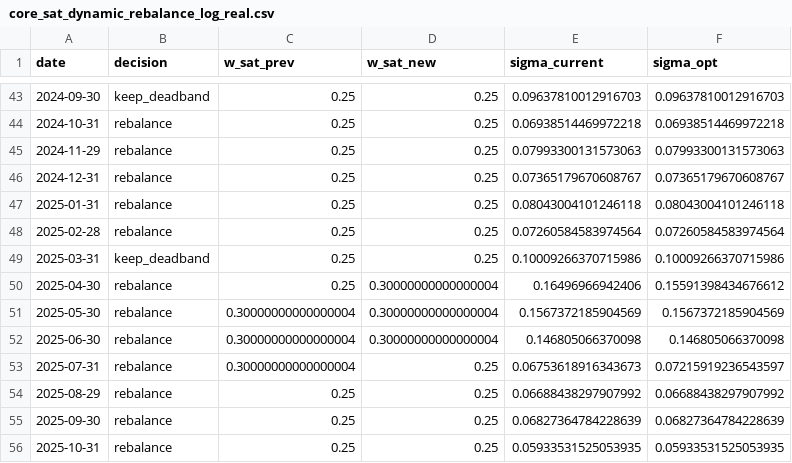
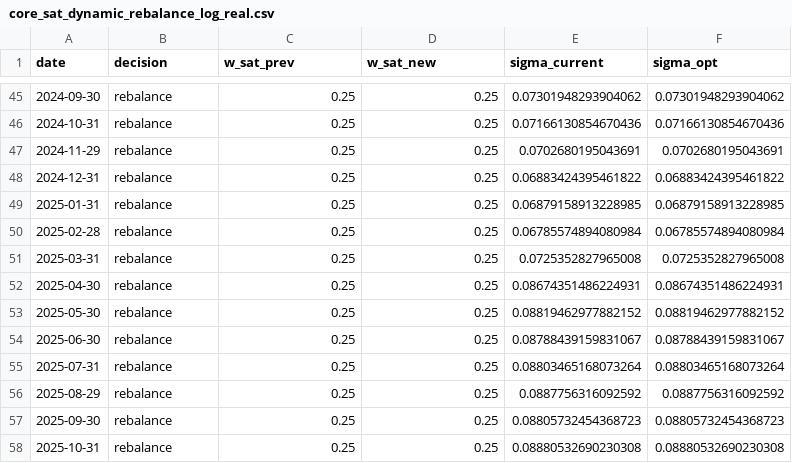
Before and after one commit to HUGO-ROCHA-MONDRAGON/Core_Satellite_Quant, a CSV file: outputs/core_sat_dynamic_rebalance_log_real.csv, drawn as a sheet; only a part is shown, gaps mark what is left out; the diff covers the shown part only.

```diff
--- a/outputs/core_sat_dynamic_rebalance_log_real.csv
+++ b/outputs/core_sat_dynamic_rebalance_log_real.csv
@@ -43,14 +45,14 @@ date,decision,w_sat_prev,w_sat_new,sigma_current,sigma_opt
-2024-09-30,keep_deadband,0.25,0.25,0.09637810012916703,0.09637810012916703
-2024-10-31,rebalance,0.25,0.25,0.06938514469972218,0.06938514469972218
-2024-11-29,rebalance,0.25,0.25,0.07993300131573063,0.07993300131573063
-2024-12-31,rebalance,0.25,0.25,0.07365179670608767,0.07365179670608767
-2025-01-31,rebalance,0.25,0.25,0.08043004101246118,0.08043004101246118
-2025-02-28,rebalance,0.25,0.25,0.07260584583974564,0.07260584583974564
-2025-03-31,keep_deadband,0.25,0.25,0.10009266370715986,0.10009266370715986
-2025-04-30,rebalance,0.25,0.30000000000000004,0.16496966942406,0.15591398434676612
-2025-05-30,rebalance,0.30000000000000004,0.30000000000000004,0.1567372185904569,0.1567372185904569
-2025-06-30,rebalance,0.30000000000000004,0.30000000000000004,0.146805066370098,0.146805066370098
-2025-07-31,rebalance,0.30000000000000004,0.25,0.06753618916343673,0.07215919236543597
-2025-08-29,rebalance,0.25,0.25,0.06688438297907992,0.06688438297907992
-2025-09-30,rebalance,0.25,0.25,0.06827364784228639,0.06827364784228639
-2025-10-31,rebalance,0.25,0.25,0.05933531525053935,0.05933531525053935
+2024-09-30,rebalance,0.25,0.25,0.07301948293904062,0.07301948293904062
+2024-10-31,rebalance,0.25,0.25,0.07166130854670436,0.07166130854670436
+2024-11-29,rebalance,0.25,0.25,0.0702680195043691,0.0702680195043691
+2024-12-31,rebalance,0.25,0.25,0.06883424395461822,0.06883424395461822
+2025-01-31,rebalance,0.25,0.25,0.06879158913228985,0.06879158913228985
+2025-02-28,rebalance,0.25,0.25,0.06785574894080984,0.06785574894080984
+2025-03-31,rebalance,0.25,0.25,0.0725352827965008,0.0725352827965008
+2025-04-30,rebalance,0.25,0.25,0.08674351486224931,0.08674351486224931
+2025-05-30,rebalance,0.25,0.25,0.08819462977882152,0.08819462977882152
+2025-06-30,rebalance,0.25,0.25,0.08788439159831067,0.08788439159831067
+2025-07-31,rebalance,0.25,0.25,0.08803465168073264,0.08803465168073264
+2025-08-29,rebalance,0.25,0.25,0.0887756316092592,0.0887756316092592
+2025-09-30,rebalance,0.25,0.25,0.08805732454368723,0.08805732454368723
+2025-10-31,rebalance,0.25,0.25,0.08880532690230308,0.08880532690230308
```
Also changed, not shown: 2 added rows and 137 edited cells elsewhere in this file, outputs/core_sat_dynamic_input_returns_real.csv, outputs/core_sat_dynamic_returns_real.csv, 32 other files.
